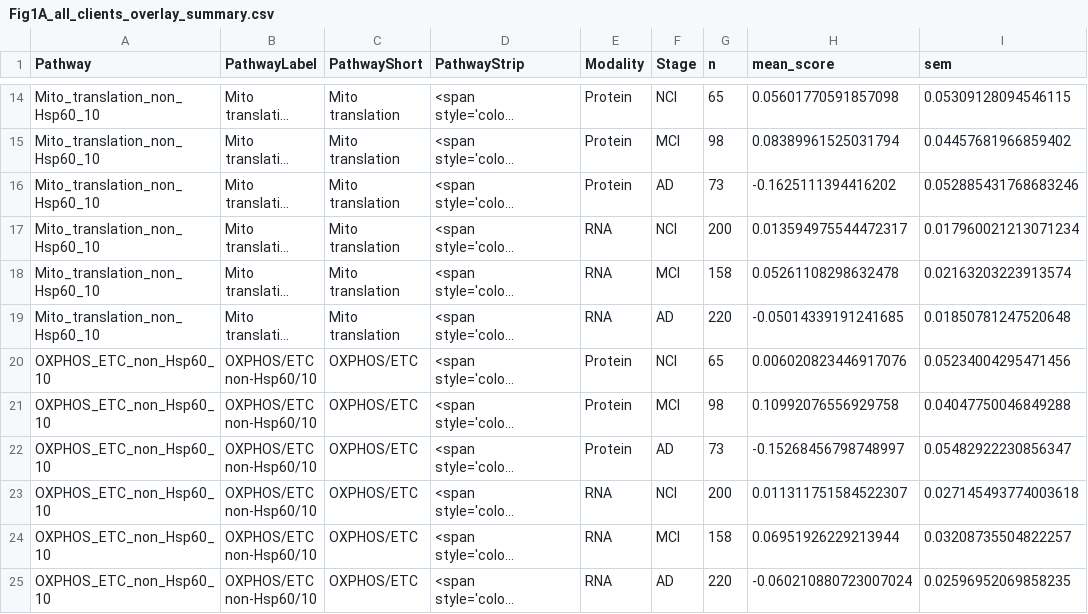
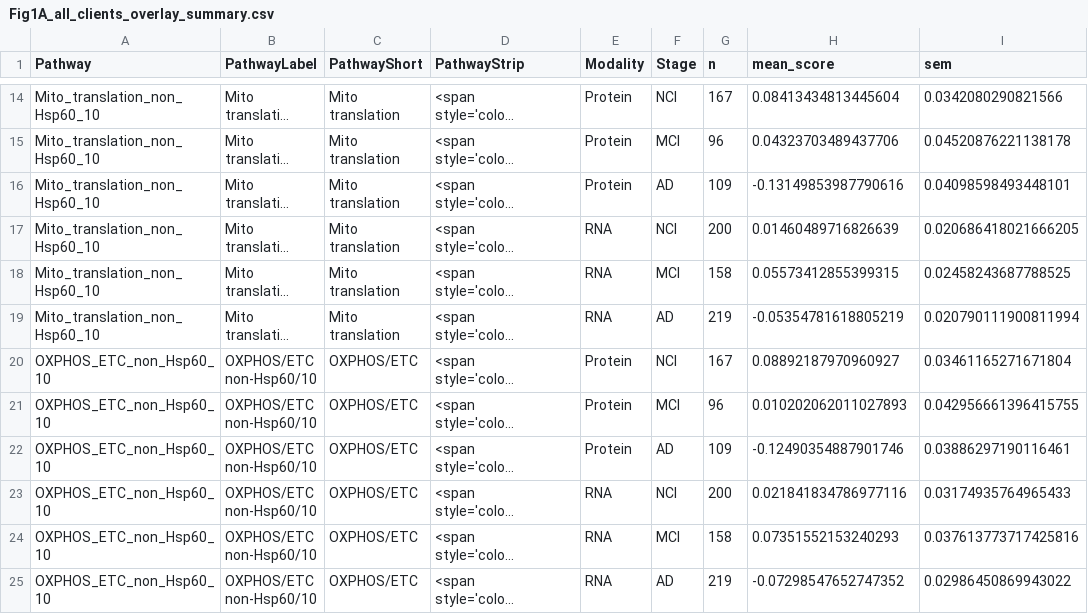
Before and after one commit to asloane-buck/hsp60-10_rosmap_publication_submission, a CSV file: outputs/main_figures/tables/main_fig1_all_clients/Fig1A_all_clients_overlay_summary.csv, drawn as a sheet; only a part is shown, gaps mark what is left out; long unchanged cells end in …; the diff covers the shown part only; the diff names each change by its address in the sheet, - before the commit and + after, or states it on an @@ line.

```diff
--- a/outputs/main_figures/tables/main_fig1_all_clients/Fig1A_all_clients_overlay_summary.csv
+++ b/outputs/main_figures/tables/main_fig1_all_clients/Fig1A_all_clients_overlay_summary.csv
-G14 (n): 65
+G14 (n): 167
-H14 (mean_score): 0.05601770591857098
+H14 (mean_score): 0.08413434813445604
-I14 (sem): 0.05309128094546115
+I14 (sem): 0.0342080290821566
-G15 (n): 98
+G15 (n): 96
-H15 (mean_score): 0.08389961525031794
+H15 (mean_score): 0.04323703489437706
-I15 (sem): 0.04457681966859402
+I15 (sem): 0.04520876221138178
-G16 (n): 73
+G16 (n): 109
-H16 (mean_score): -0.1625111394416202
+H16 (mean_score): -0.13149853987790616
-I16 (sem): 0.052885431768683246
+I16 (sem): 0.04098598493448101
-H17 (mean_score): 0.013594975544472317
+H17 (mean_score): 0.01460489716826639
-I17 (sem): 0.017960021213071234
+I17 (sem): 0.020686418021666205
-H18 (mean_score): 0.05261108298632478
+H18 (mean_score): 0.05573412855399315
-I18 (sem): 0.02163203223913574
+I18 (sem): 0.02458243687788525
-G19 (n): 220
+G19 (n): 219
-H19 (mean_score): -0.05014339191241685
+H19 (mean_score): -0.05354781618805219
-I19 (sem): 0.01850781247520648
+I19 (sem): 0.020790111900811994
-G20 (n): 65
+G20 (n): 167
-H20 (mean_score): 0.006020823446917076
+H20 (mean_score): 0.08892187970960927
-I20 (sem): 0.05234004295471456
+I20 (sem): 0.03461165271671804
-G21 (n): 98
+G21 (n): 96
-H21 (mean_score): 0.10992076556929758
+H21 (mean_score): 0.010202062011027893
-I21 (sem): 0.04047750046849288
+I21 (sem): 0.042956661396415755
-G22 (n): 73
+G22 (n): 109
-H22 (mean_score): -0.15268456798748997
+H22 (mean_score): -0.12490354887901746
-I22 (sem): 0.05482922230856347
+I22 (sem): 0.03886297190116461
-H23 (mean_score): 0.011311751584522307
+H23 (mean_score): 0.021841834786977116
-I23 (sem): 0.027145493774003618
+I23 (sem): 0.03174935764965433
-H24 (mean_score): 0.06951926229213944
+H24 (mean_score): 0.07351552153240293
-I24 (sem): 0.03208735504822257
+I24 (sem): 0.037613773717425816
-G25 (n): 220
+G25 (n): 219
-H25 (mean_score): -0.060210880723007024
+H25 (mean_score): -0.07298547652747352
-I25 (sem): 0.02596952069858235
+I25 (sem): 0.02986450869943022
```
Also changed, not shown: 128 edited cells elsewhere in this file, outputs/main_figures/tables/main_fig1_all_clients/Fig1A_all_clients_significance_annotations_FIXED.csv, 10 other files.
